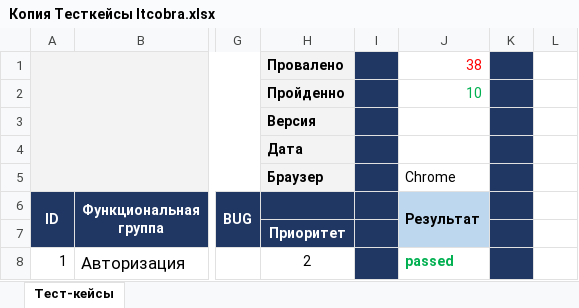
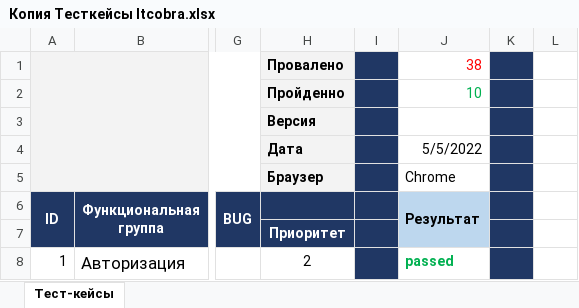
Before and after one commit to LenaChuma/MyFirst_Repo, an Excel workbook: Копия Тесткейсы Itcobra.xlsx, sheet Тест-кейсы, drawn as a sheet; only a part is shown, gaps mark what is left out; values as stored, in another font and other column widths than the file's, no borders; the diff names each change by its address in the sheet, - before the commit and + after, or states it on an @@ line.

Commit message:
Тестирование 05.05.2022
Прошла все тесты. Успешно пройдены 10 тестов.
38 тестов не успешны.

```diff
--- a/Копия Тесткейсы Itcobra.xlsx (sheet Тест-кейсы)
+++ b/Копия Тесткейсы Itcobra.xlsx (sheet Тест-кейсы)
-J4 (Результат): (empty)
+J4 (Результат): 5/5/2022
```
